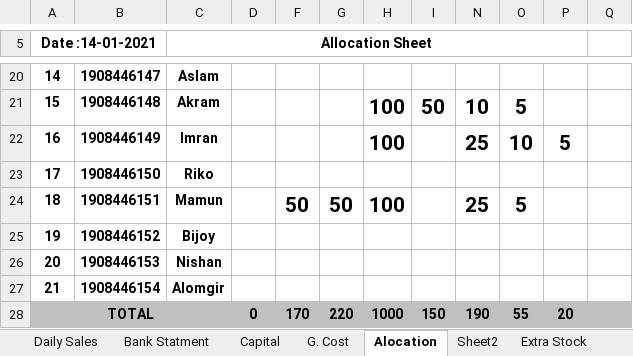
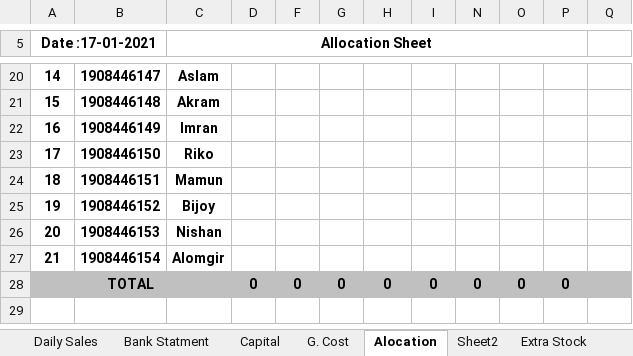
Before and after one commit to aliulkabir/hd, an Excel workbook: Jan'2021/Daily Sales Details/16.01.2021/BL Sales Info...xlsx, sheet Alocation, drawn as a sheet; only a part is shown, gaps mark what is left out; values as stored, in another font and other column widths than the file's, no borders; the diff covers the shown part only; the diff names each change by its address in the sheet, - before the commit and + after, or states it on an @@ line.

```diff
--- a/Jan'2021/Daily Sales Details/16.01.2021/BL Sales Info...xlsx (sheet Alocation)
+++ b/Jan'2021/Daily Sales Details/16.01.2021/BL Sales Info...xlsx (sheet Alocation)
-A5: Date :14-01-2021
+A5: Date :17-01-2021
-H21:H22: 100
+H21:H22: (empty)
-I21: 50
+I21: (empty)
-N21: 10
+N21: (empty)
-O21: 5
+O21: (empty)
-N22: 25
+N22: (empty)
-O22: 10
+O22: (empty)
-P22: 5
+P22: (empty)
-F24: 50
+F24: (empty)
-G24: 50
+G24: (empty)
-H24: 100
+H24: (empty)
-N24: 25
+N24: (empty)
-O24: 5
+O24: (empty)
-F28: 170
+F28: 0
-G28: 220
+G28: 0
-H28: 1000
+H28: 0
-I28: 150
+I28: 0
-N28: 190
+N28: 0
-O28: 55
+O28: 0
-P28: 20
+P28: 0
```
Also changed, not shown: 31 edited cells elsewhere in this sheet, sheet Extra Stock, Jan'2021/Daily Sales Details/07.01.2021/BL Sales Info.xlsx, Jan'2021/Daily Sales Details/09.01.2021/BL Sales Info...xlsx, 19 other files.
